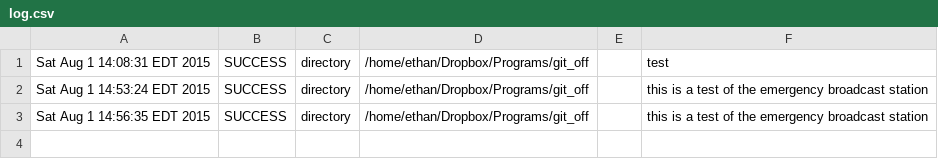
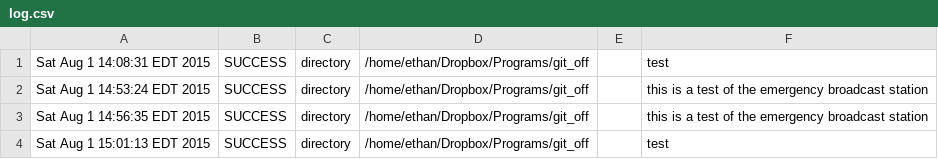
Before and after one commit to erhathaway/git_off, a CSV file: log.csv, drawn as a sheet; the diff names each change by its address in the sheet, - before the commit and + after, or states it on an @@ line.

Commit message:
test

```diff
--- a/log.csv
+++ b/log.csv
+row 4: Sat Aug 1 15:01:13 EDT 2015 | SUCCESS | directory | /home/ethan/Dropbox/Programs/git_off |  | test
```
